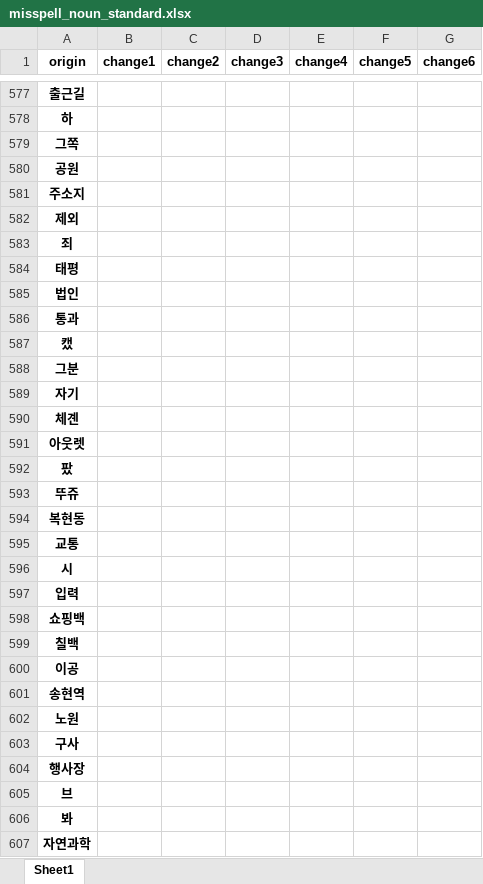
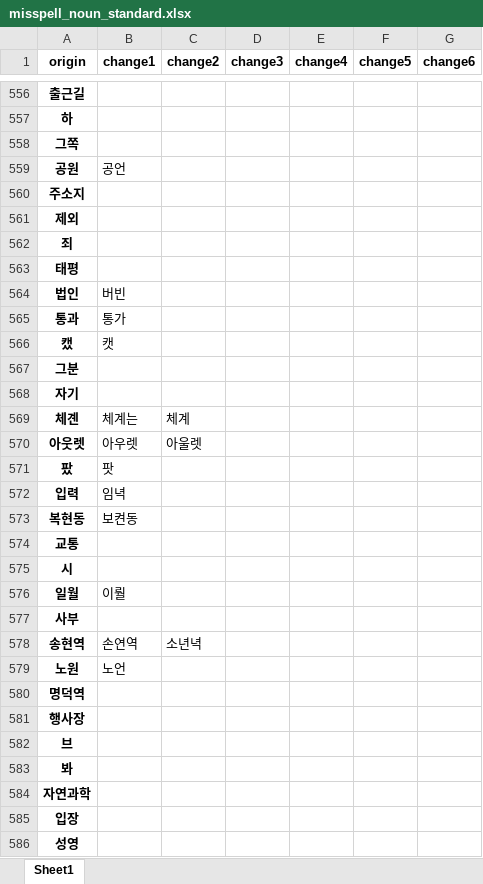
Before and after one commit to ruby-kim/mkdg, an Excel workbook: data/misspell_noun_standard.xlsx, sheet Sheet1, drawn as a sheet; only a part is shown, gaps mark what is left out; the shorter side is filled out with more unchanged rows; values as stored, in another font and other column widths than the file's, no borders; removed rows and columns are numbered as before the commit, all else as after; the diff covers the shown part only; the diff names each change by its address in the sheet, - before the commit and + after, or states it on an @@ line.

```diff
--- a/data/misspell_noun_standard.xlsx (sheet Sheet1)
+++ b/data/misspell_noun_standard.xlsx (sheet Sheet1)
-B559 (change1): (empty)
+B559 (change1): 공언
-B564 (change1): (empty)
+B564 (change1): 버빈
-B565 (change1): (empty)
+B565 (change1): 통가
-B566 (change1): (empty)
+B566 (change1): 캣
-B569 (change1): (empty)
+B569 (change1): 체계는
-C569 (change2): (empty)
+C569 (change2): 체계
-B570 (change1): (empty)
+B570 (change1): 아우렛
-C570 (change2): (empty)
+C570 (change2): 아울렛
-B571 (change1): (empty)
+B571 (change1): 팟
-row 593: 뚜쥬
+row 572: 입력 | 임녁
-B573 (change1): (empty)
+B573 (change1): 보켠동
-row 597: 입력
-row 598: 쇼핑백
-row 599: 칠백
+row 576: 일월 | 이뤌
-A577 (origin): 이공
+A577 (origin): 사부
-B578 (change1): (empty)
+B578 (change1): 손연역
-C578 (change2): (empty)
+C578 (change2): 소년녁
-B579 (change1): (empty)
+B579 (change1): 노언
-A580 (origin): 구사
+A580 (origin): 명덕역
```
Also changed, not shown: 6 added rows, 48 removed rows, 3 moved rows and 157 edited cells elsewhere in this sheet.
